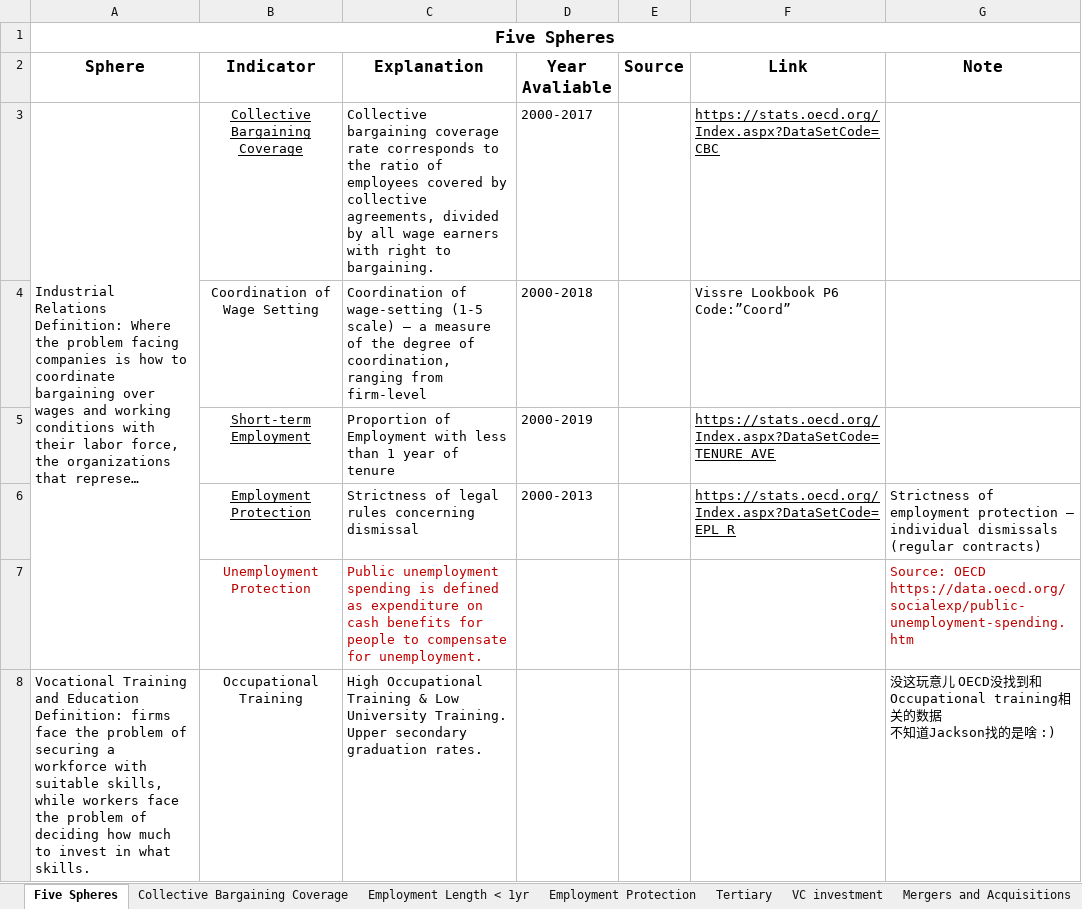
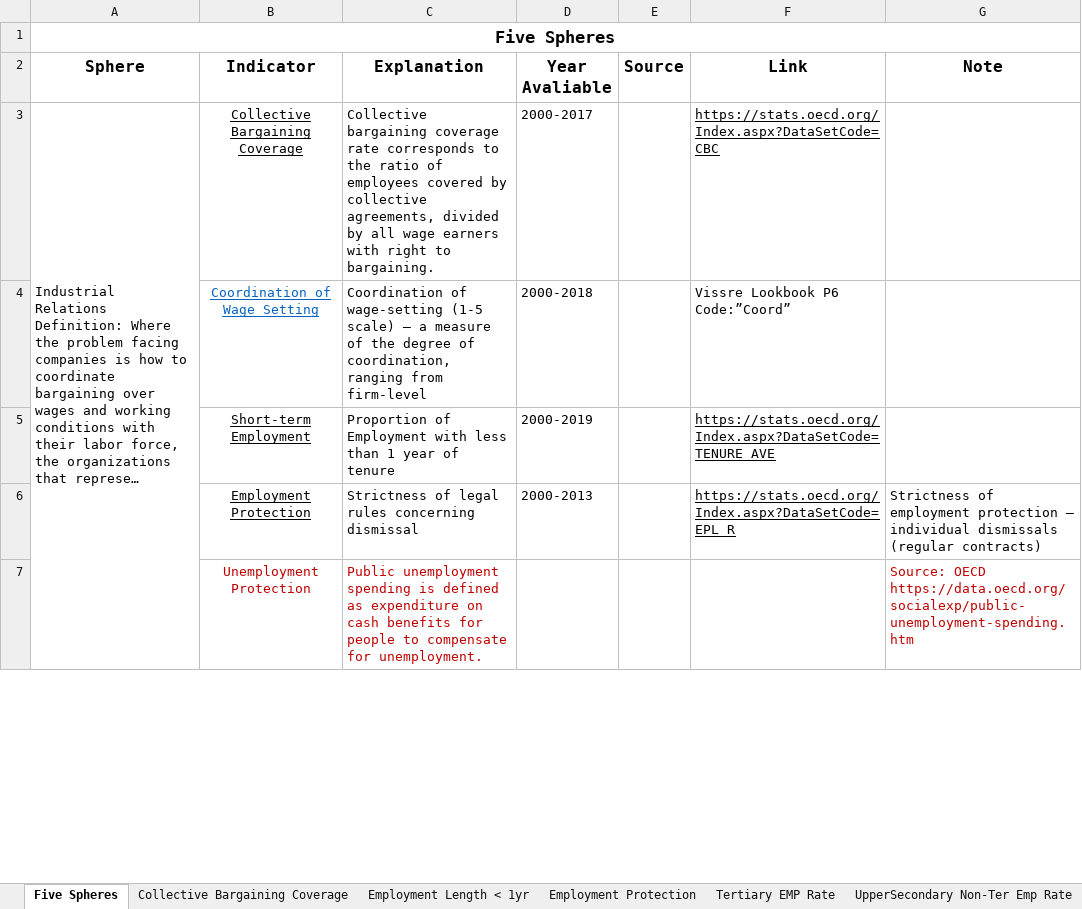
Before and after one commit to KABERT/LME-and-CME-Essay, an Excel workbook: data/DD_T2_Five_Spheres_All_in_One.xlsx, sheet Five Spheres, drawn as a sheet; only a part is shown; long unchanged cells end in …; values as stored, in another font and other column widths than the file's, no borders; removed rows and columns are numbered as before the commit, all else as after; ↵ is a line break in a cell; the diff covers the shown part only; the diff names each change by its address in the sheet, - before the commit and + after, or states it on an @@ line.

```diff
--- a/data/DD_T2_Five_Spheres_All_in_One.xlsx (sheet Five Spheres)
+++ b/data/DD_T2_Five_Spheres_All_in_One.xlsx (sheet Five Spheres)
+sheet tab: Tertiary EMP Rate
+sheet tab: UpperSecondary Non-Ter Emp Rate
@@ B4 underline: off → on, text colour: black → #0563C1 @@
-row 8: Vocational Training and Education ↵ Definition: firms face the problem of securing a workforce with suitable skills, while workers face the problem of deciding how much to invest in what skills. | Occupational Training | High Occupational Training & Low University Training. Upper secondary graduation rates. |  |  |  | 没这玩意儿 OECD没找到和Occupational training相关的数据 ↵ 不知道Jackson找的是啥 :)
```
Also changed, not shown: 2 added rows, 1 edited cell and cell formats elsewhere in this sheet, sheet VC investment, sheet Coordination of Wage Setting, sheet Collective Bargaining Coverage, sheet Employment Length < 1yr, sheet Long term Employment, other sheet tabs, data/Washed_DD_T2_Five_Spheres_All_in_One.xlsx, 9 other files.
